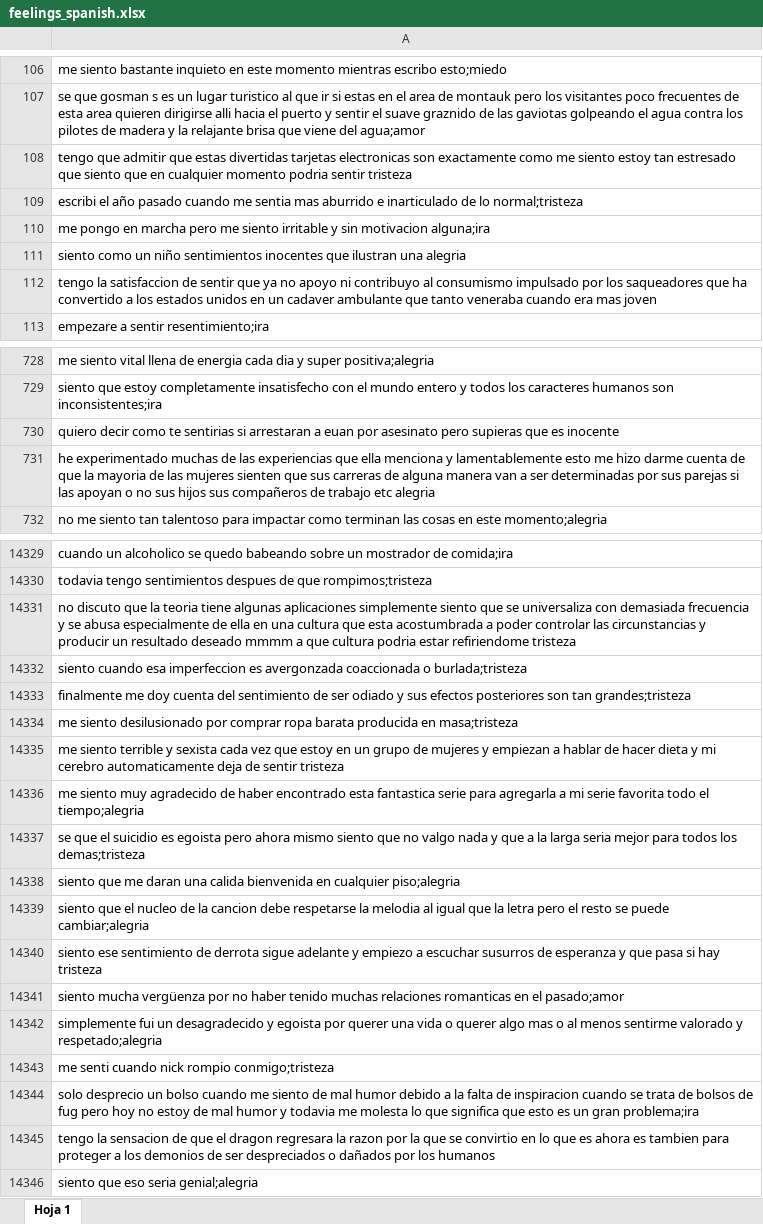
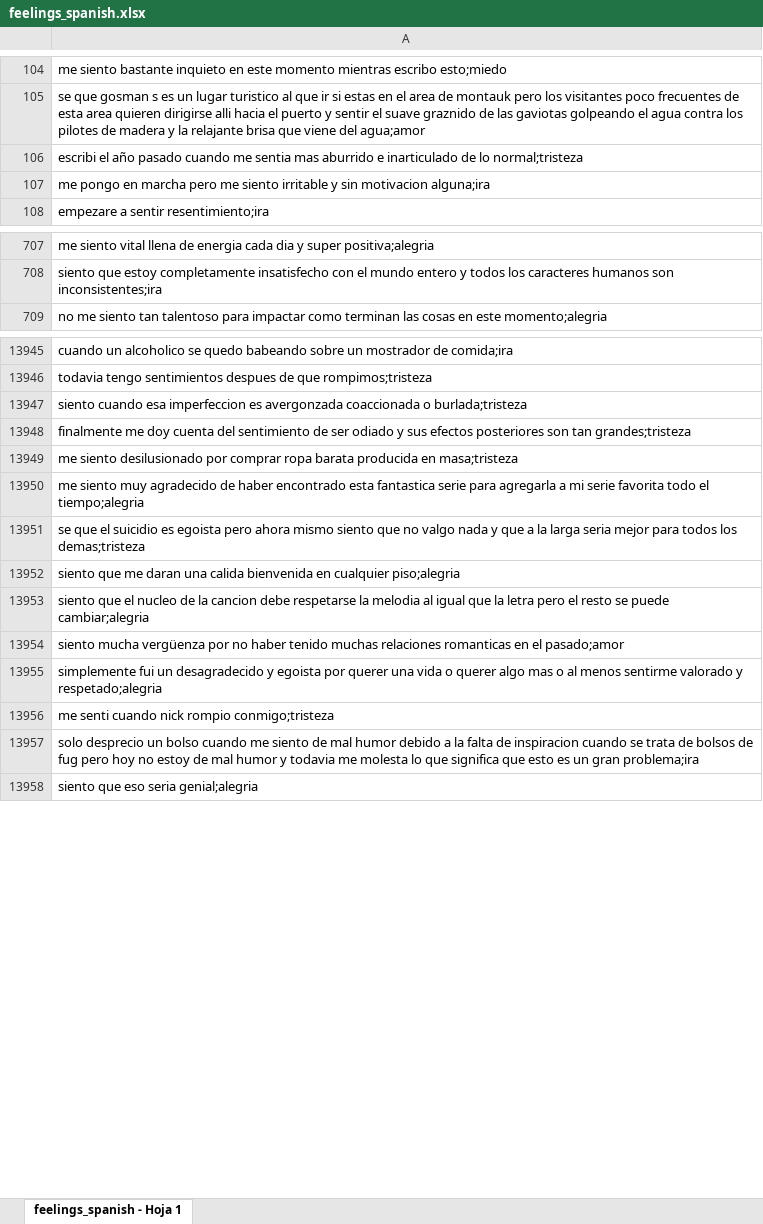
Before and after one commit to tifansun/sentimientos, an Excel workbook: feelings_spanish.xlsx, sheet feelings_spanish - Hoja 1, drawn as a sheet; only a part is shown, gaps mark what is left out; values as stored, in another font and other column widths than the file's, no borders; charts and pictures not drawn; the diff covers the shown part only; the diff names each change by its address in the sheet, - before the commit and + after, or states it on an @@ line.

Commit message:
Add files via upload

```diff
--- a/feelings_spanish.xlsx (sheet feelings_spanish - Hoja 1)
+++ b/feelings_spanish.xlsx (sheet feelings_spanish - Hoja 1)
-sheet tab: Hoja 1
+sheet tab: feelings_spanish - Hoja 1
-row 108: tengo que admitir que estas divertidas tarjetas electronicas son exactamente como me siento estoy tan estresado que siento que en cualquier momento podria sentir tristeza
-row 111: siento como un niño sentimientos inocentes que ilustran una alegria
-row 112: tengo la satisfaccion de sentir que ya no apoyo ni contribuyo al consumismo impulsado por los saqueadores que ha convertido a los estados unidos en un cadaver ambulante que tanto veneraba cuando era mas joven
-row 730: quiero decir como te sentirias si arrestaran a euan por asesinato pero supieras que es inocente
-row 731: he experimentado muchas de las experiencias que ella menciona y lamentablemente esto me hizo darme cuenta de que la mayoria de las mujeres sienten que sus carreras de alguna manera van a ser determinadas por sus parejas si las apoyan o no sus hijos sus compañeros de trabajo etc alegria
-row 14331: no discuto que la teoria tiene algunas aplicaciones simplemente siento que se universaliza con demasiada frecuencia y se abusa especialmente de ella en una cultura que esta acostumbrada a poder controlar las circunstancias y producir un resultado deseado mmmm a que cultura podria estar refiriendome tristeza
-row 14335: me siento terrible y sexista cada vez que estoy en un grupo de mujeres y empiezan a hablar de hacer dieta y mi cerebro automaticamente deja de sentir tristeza
-row 14340: siento ese sentimiento de derrota sigue adelante y empiezo a escuchar susurros de esperanza y que pasa si hay tristeza
-row 14345: tengo la sensacion de que el dragon regresara la razon por la que se convirtio en lo que es ahora es tambien para proteger a los demonios de ser despreciados o dañados por los humanos
```
Also changed, not shown: 404 removed rows and 1 edited cell elsewhere in this sheet.
